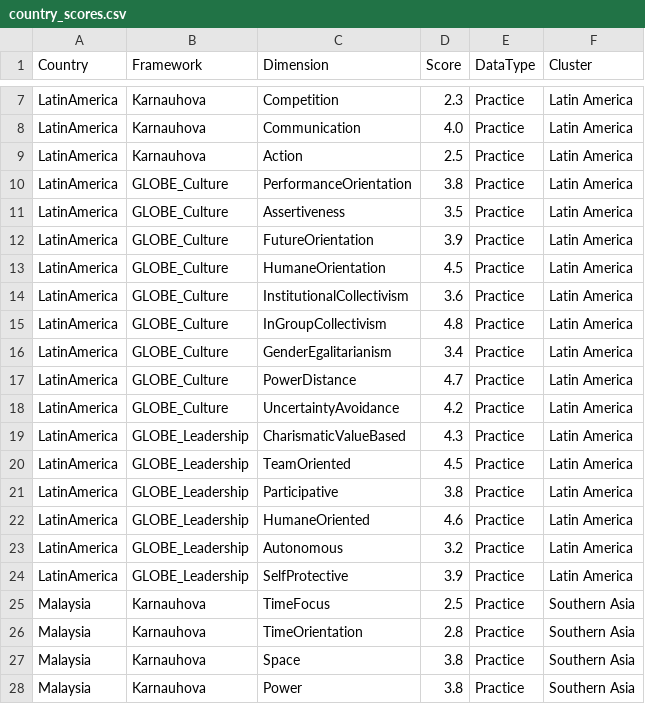
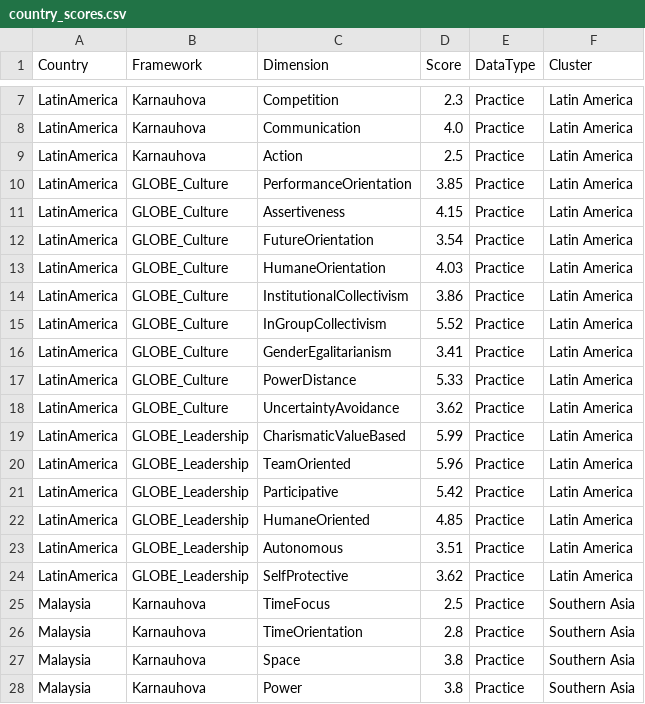
Before and after one commit to lena7199/cq-compass, a CSV file: data/country_scores.csv, drawn as a sheet; only a part is shown, gaps mark what is left out; the diff covers the shown part only.

Commit message:
Update country_scores.csv

```diff
--- a/data/country_scores.csv
+++ b/data/country_scores.csv
@@ -9,17 +9,17 @@ LatinAmerica,Karnauhova,Communication,4.0,Practice,Latin America
 LatinAmerica,Karnauhova,Action,2.5,Practice,Latin America
-LatinAmerica,GLOBE_Culture,PerformanceOrientation,3.8,Practice,Latin America
-LatinAmerica,GLOBE_Culture,Assertiveness,3.5,Practice,Latin America
-LatinAmerica,GLOBE_Culture,FutureOrientation,3.9,Practice,Latin America
-LatinAmerica,GLOBE_Culture,HumaneOrientation,4.5,Practice,Latin America
-LatinAmerica,GLOBE_Culture,InstitutionalCollectivism,3.6,Practice,Latin America
-LatinAmerica,GLOBE_Culture,InGroupCollectivism,4.8,Practice,Latin America
-LatinAmerica,GLOBE_Culture,GenderEgalitarianism,3.4,Practice,Latin America
-LatinAmerica,GLOBE_Culture,PowerDistance,4.7,Practice,Latin America
-LatinAmerica,GLOBE_Culture,UncertaintyAvoidance,4.2,Practice,Latin America
-LatinAmerica,GLOBE_Leadership,CharismaticValueBased,4.3,Practice,Latin America
-LatinAmerica,GLOBE_Leadership,TeamOriented,4.5,Practice,Latin America
-LatinAmerica,GLOBE_Leadership,Participative,3.8,Practice,Latin America
-LatinAmerica,GLOBE_Leadership,HumaneOriented,4.6,Practice,Latin America
-LatinAmerica,GLOBE_Leadership,Autonomous,3.2,Practice,Latin America
-LatinAmerica,GLOBE_Leadership,SelfProtective,3.9,Practice,Latin America
+LatinAmerica,GLOBE_Culture,PerformanceOrientation,3.85,Practice,Latin America
+LatinAmerica,GLOBE_Culture,Assertiveness,4.15,Practice,Latin America
+LatinAmerica,GLOBE_Culture,FutureOrientation,3.54,Practice,Latin America
+LatinAmerica,GLOBE_Culture,HumaneOrientation,4.03,Practice,Latin America
+LatinAmerica,GLOBE_Culture,InstitutionalCollectivism,3.86,Practice,Latin America
+LatinAmerica,GLOBE_Culture,InGroupCollectivism,5.52,Practice,Latin America
+LatinAmerica,GLOBE_Culture,GenderEgalitarianism,3.41,Practice,Latin America
+LatinAmerica,GLOBE_Culture,PowerDistance,5.33,Practice,Latin America
+LatinAmerica,GLOBE_Culture,UncertaintyAvoidance,3.62,Practice,Latin America
+LatinAmerica,GLOBE_Leadership,CharismaticValueBased,5.99,Practice,Latin America
+LatinAmerica,GLOBE_Leadership,TeamOriented,5.96,Practice,Latin America
+LatinAmerica,GLOBE_Leadership,Participative,5.42,Practice,Latin America
+LatinAmerica,GLOBE_Leadership,HumaneOriented,4.85,Practice,Latin America
+LatinAmerica,GLOBE_Leadership,Autonomous,3.51,Practice,Latin America
+LatinAmerica,GLOBE_Leadership,SelfProtective,3.62,Practice,Latin America
 Malaysia,Karnauhova,TimeFocus,2.5,Practice,Southern Asia
```
Also changed, not shown: 30 edited cells elsewhere in this file.
